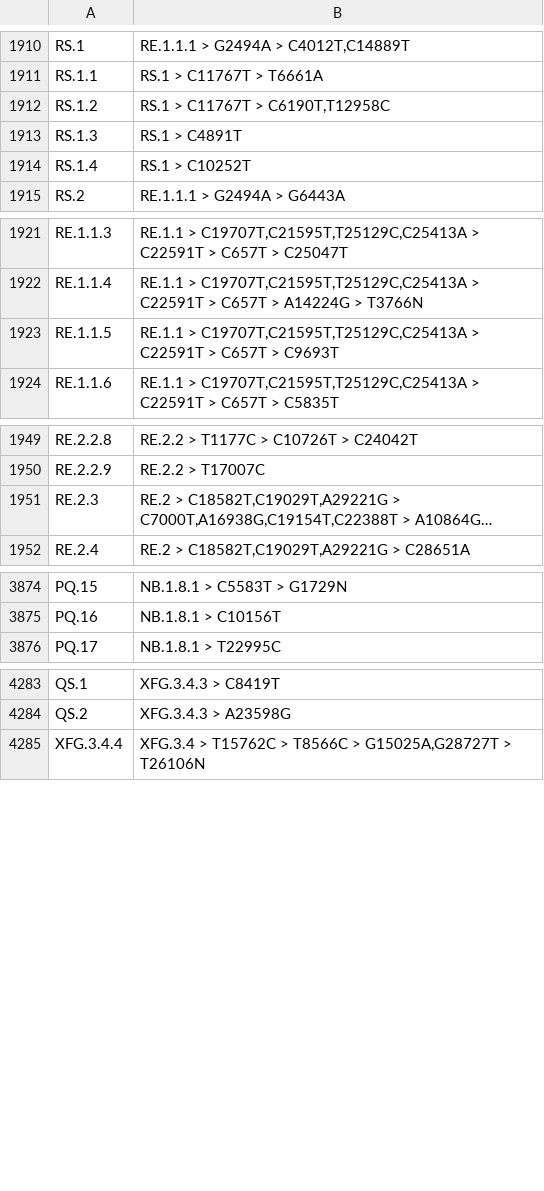
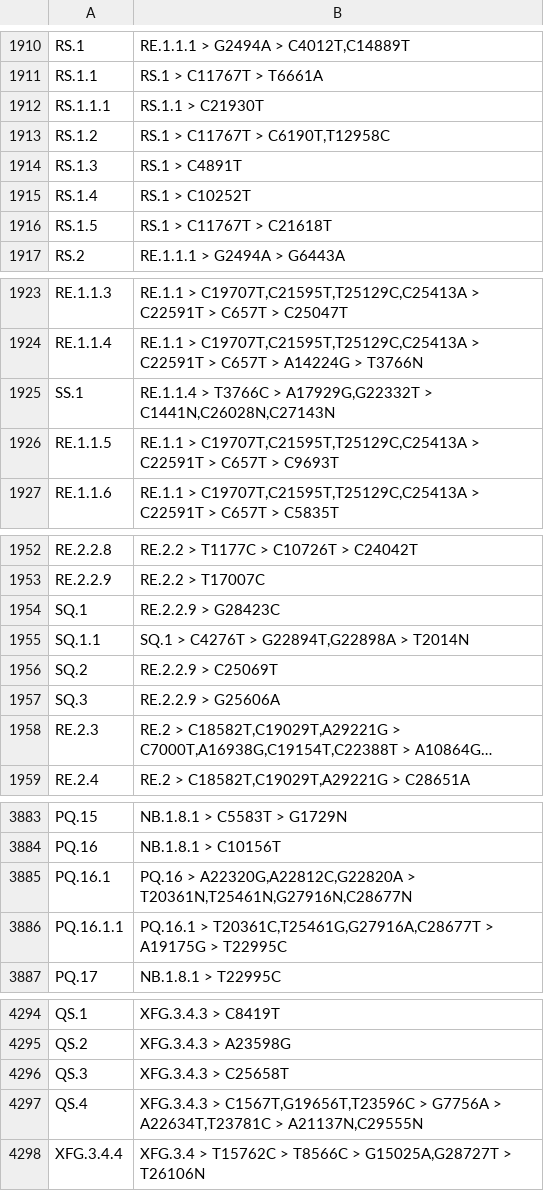
Before and after one commit to ucscGenomeBrowser/kent, a TSV file: src/hg/utils/otto/sarscov2phylo/pango.clade-mutations.tsv, drawn as a sheet; only a part is shown, gaps mark what is left out; long unchanged cells end in …; the diff covers the shown part only; the diff names each change by its address in the sheet, - before the commit and + after, or states it on an @@ line.

Commit message:
Added new lineages.

```diff
--- a/src/hg/utils/otto/sarscov2phylo/pango.clade-mutations.tsv
+++ b/src/hg/utils/otto/sarscov2phylo/pango.clade-mutations.tsv
+row 1912: RS.1.1.1 | RS.1.1 > C21930T
+row 1916: RS.1.5 | RS.1 > C11767T > C21618T
+row 1925: SS.1 | RE.1.1.4 > T3766C > A17929G,G22332T > C1441N,C26028N,C27143N
+row 1954: SQ.1 | RE.2.2.9 > G28423C
+row 1955: SQ.1.1 | SQ.1 > C4276T > G22894T,G22898A > T2014N
+row 1956: SQ.2 | RE.2.2.9 > C25069T
+row 1957: SQ.3 | RE.2.2.9 > G25606A
+row 3885: PQ.16.1 | PQ.16 > A22320G,A22812C,G22820A > T20361N,T25461N,G27916N,C28677N
+row 3886: PQ.16.1.1 | PQ.16.1 > T20361C,T25461G,G27916A,C28677T > A19175G > T22995C
+row 4296: QS.3 | XFG.3.4.3 > C25658T
+row 4297: QS.4 | XFG.3.4.3 > C1567T,G19656T,T23596C > G7756A > A22634T,T23781C > A21137N,C29555N
```
Also changed, not shown: 6 added rows elsewhere in this file.
